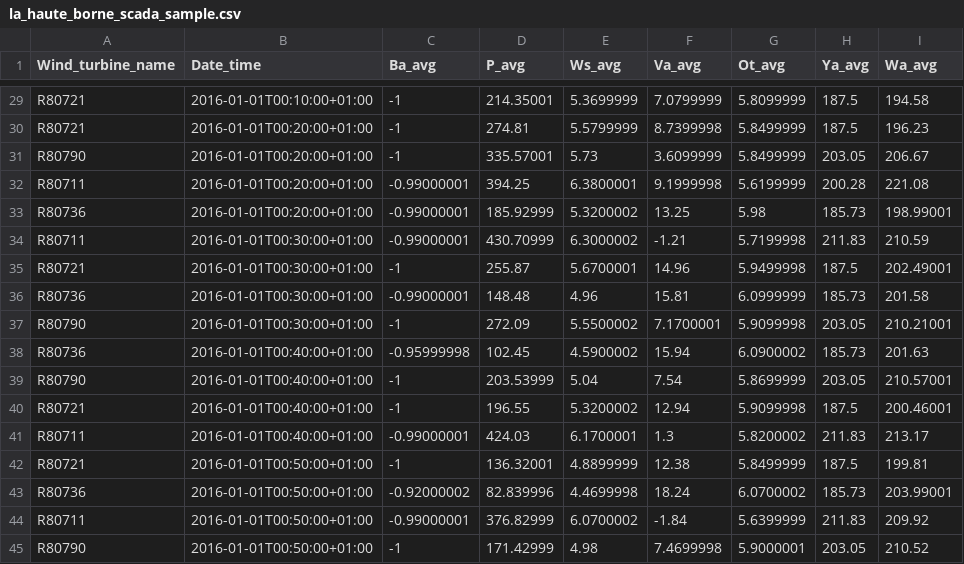
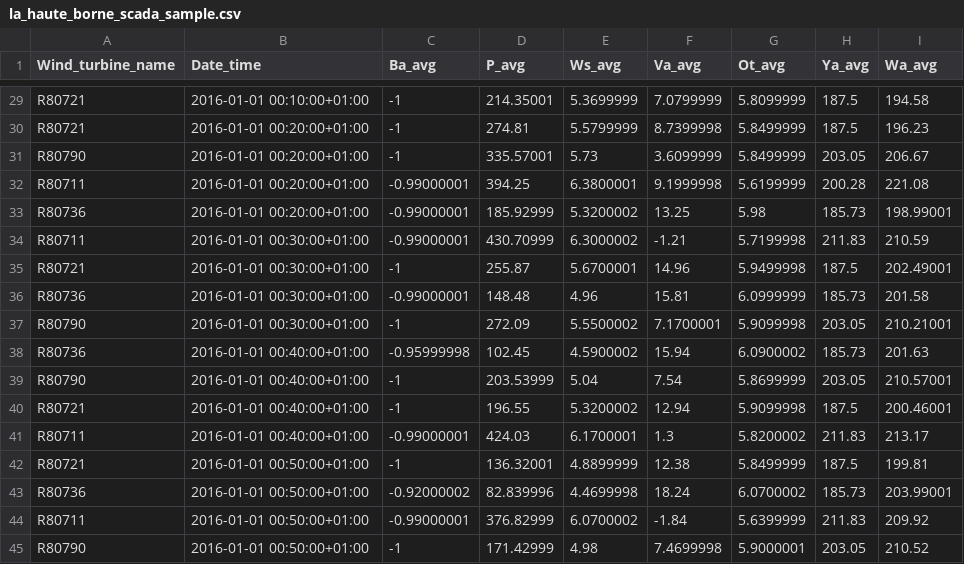
Before and after one commit to lewisarmistead/dbt-entr_ci, a CSV file: integration_tests/seeds/la_haute_borne_scada_sample.csv, drawn as a sheet; only a part is shown, gaps mark what is left out; the diff covers the shown part only; the diff names each change by its address in the sheet, - before the commit and + after, or states it on an @@ line.

```diff
--- a/integration_tests/seeds/la_haute_borne_scada_sample.csv
+++ b/integration_tests/seeds/la_haute_borne_scada_sample.csv
-B29 (Date_time): 2016-01-01T00:10:00+01:00
+B29 (Date_time): 2016-01-01 00:10:00+01:00
-B30:B33 (Date_time): 2016-01-01T00:20:00+01:00
+B30:B33 (Date_time): 2016-01-01 00:20:00+01:00
-B34:B37 (Date_time): 2016-01-01T00:30:00+01:00
+B34:B37 (Date_time): 2016-01-01 00:30:00+01:00
-B38:B41 (Date_time): 2016-01-01T00:40:00+01:00
+B38:B41 (Date_time): 2016-01-01 00:40:00+01:00
-B42:B45 (Date_time): 2016-01-01T00:50:00+01:00
+B42:B45 (Date_time): 2016-01-01 00:50:00+01:00
```
Also changed, not shown: 27 edited cells elsewhere in this file, integration_tests/seeds/la_haute_borne_plant_data_sample.csv.
